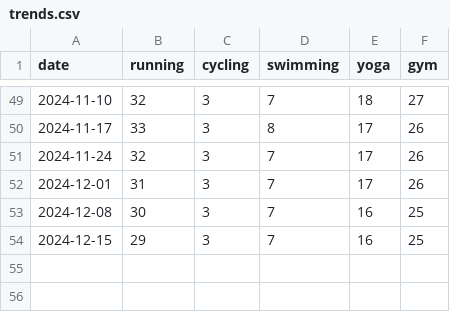
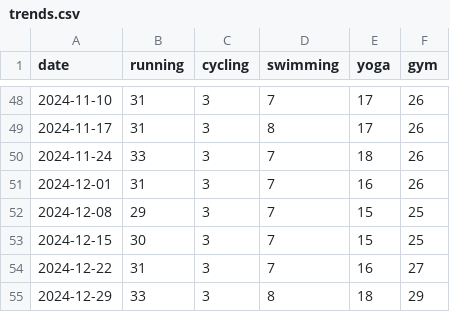
Before and after one commit to EHB-MCT/assignment-2-Rowanbiets, a CSV file: data/trends.csv, drawn as a sheet; only a part is shown, gaps mark what is left out; the diff covers the shown part only.

```diff
--- a/data/trends.csv
+++ b/data/trends.csv
@@ -49,6 +48,8 @@ date,running,cycling,swimming,yoga,gym
-2024-11-10,32,3,7,18,27
-2024-11-17,33,3,8,17,26
-2024-11-24,32,3,7,17,26
-2024-12-01,31,3,7,17,26
-2024-12-08,30,3,7,16,25
-2024-12-15,29,3,7,16,25
+2024-11-10,31,3,7,17,26
+2024-11-17,31,3,8,17,26
+2024-11-24,33,3,7,18,26
+2024-12-01,31,3,7,16,26
+2024-12-08,29,3,7,15,25
+2024-12-15,30,3,7,15,25
+2024-12-22,31,3,7,16,27
+2024-12-29,33,3,8,18,29
```
Also changed, not shown: 1 removed row and 68 edited cells elsewhere in this file, 9 other files.
